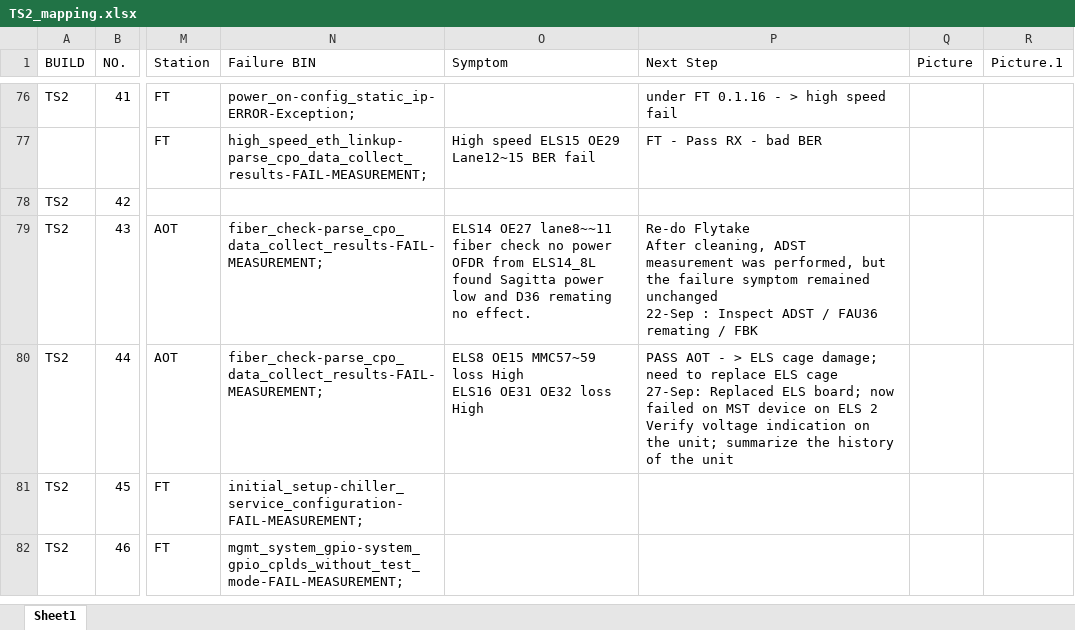
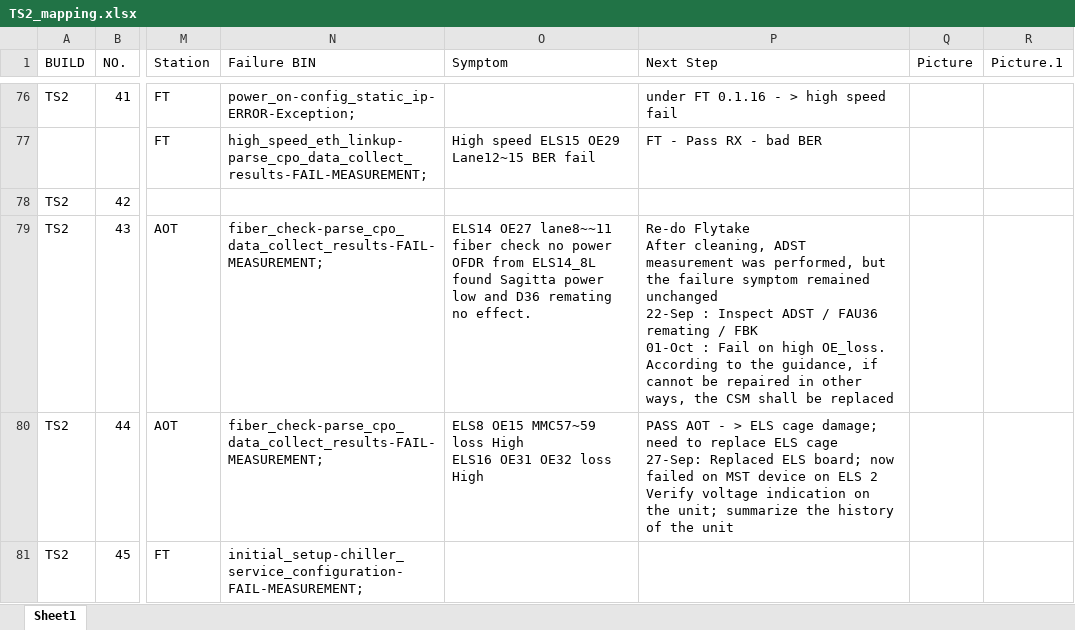
Before and after one commit to Kim-SWRD/Chameleon_test, an Excel workbook: TS2_mapping.xlsx, sheet Sheet1, drawn as a sheet; only a part is shown, gaps mark what is left out; the shorter side is filled out with more unchanged rows; values as stored, in another font and other column widths than the file's, no borders; ↵ is a line break in a cell; the diff names each change by its address in the sheet, - before the commit and + after, or states it on an @@ line.

Commit message:
Update TS2_mapping.xlsx via Streamlit

```diff
--- a/TS2_mapping.xlsx (sheet Sheet1)
+++ b/TS2_mapping.xlsx (sheet Sheet1)
-P79 (Next Step): …/ FBK
+P79 (Next Step): …/ FBK ↵ 01-Oct : Fail on high OE_loss. According to the guidance, if cannot be repaired in other ways, the CSM shall be replaced
```
